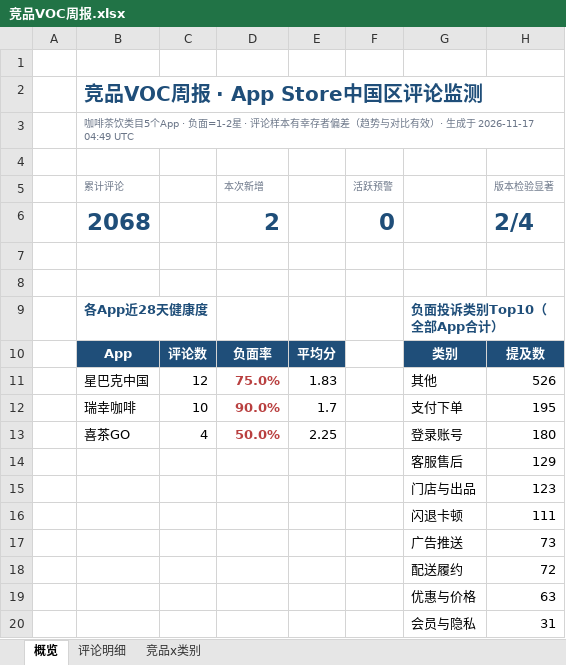
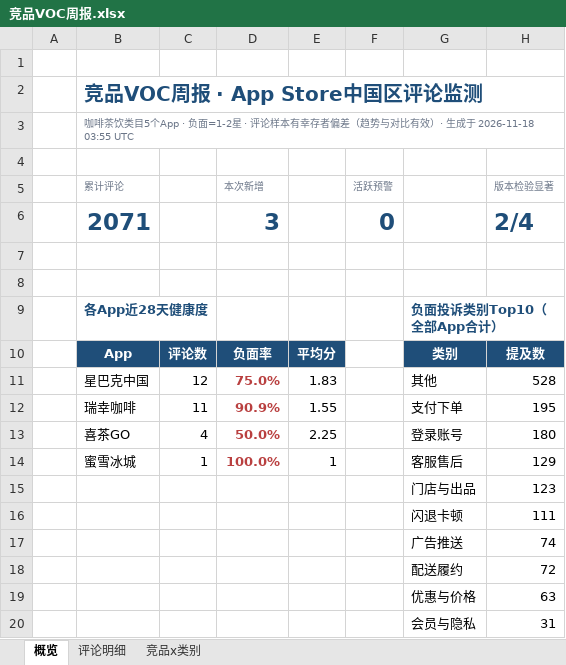
Before and after one commit to EGG-ZERO/appstore-voc-radar, an Excel workbook: reports/竞品VOC周报.xlsx, sheet 概览, drawn as a sheet; values as stored, in another font and other column widths than the file's, no borders; charts and pictures and conditional formats not drawn; removed rows and columns are numbered as before the commit, all else as after; the diff names each change by its address in the sheet, - before the commit and + after, or states it on an @@ line.

```diff
--- a/reports/竞品VOC周报.xlsx (sheet 概览)
+++ b/reports/竞品VOC周报.xlsx (sheet 概览)
-B3 (累计评论): …生成于 2026-11-17 04:49 UTC
+B3 (累计评论): …生成于 2026-11-18 03:55 UTC
-B6 (累计评论): 2068
+B6 (累计评论): 2071
-D6 (本次新增): 2
+D6 (本次新增): 3
-H11 (版本检验显著): 526
+H11 (版本检验显著): 528
-C12: 10
+C12: 11
-D12 (本次新增): 90.0%
+D12 (本次新增): 90.9%
-E12: 1.7
+E12: 1.55
-row 14:  |  |  |  |  |  | 客服售后 | 129
+row 14:  | 蜜雪冰城 | 1 | 100.0% | 1 |  | 客服售后 | 129
-H17 (版本检验显著): 73
+H17 (版本检验显著): 74
```
Also changed, not shown: sheet 评论明细, sheet 竞品x类别, 4 other files.
